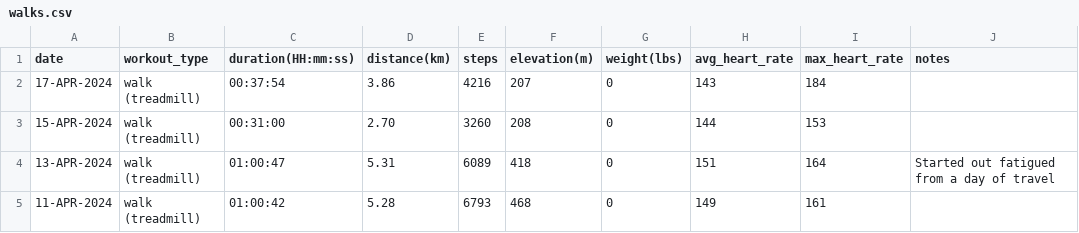
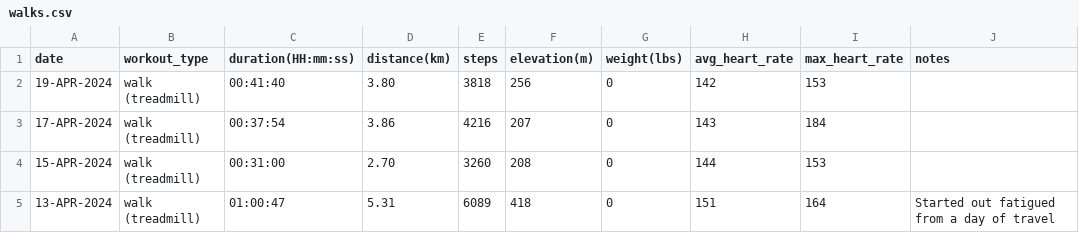
Before and after one commit to EricLeFort/ExerciseLog, a CSV file: data/walks.csv, drawn as a sheet; only a part is shown; the shorter side is filled out with more unchanged rows; the diff names each change by its address in the sheet, - before the commit and + after, or states it on an @@ line.

Commit message:
Added 19-APR-2024 workout

```diff
--- a/data/walks.csv
+++ b/data/walks.csv
+row 2: 19-APR-2024 | walk (treadmill) | 00:41:40 | 3.80 | 3818 | 256 | 0 | 142 | 153
```
Also changed, not shown: data/preds/avg_workout_durations.csv, data/rate_of_climb.csv, 1 other file.
